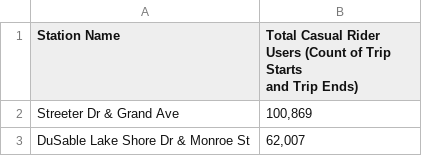
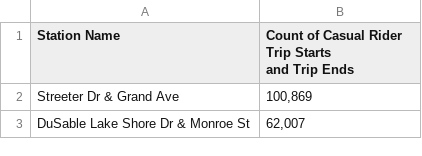
Before and after one commit to MikeDavidG2/bike-share_case-study, a CSV file: 03b_Results_Top-50-Casual-Rider-Stations.csv, drawn as a sheet; only a part is shown.

Commit message:
Update top 50 stations CSV

```diff
--- a/03b_Results_Top-50-Casual-Rider-Stations.csv
+++ b/03b_Results_Top-50-Casual-Rider-Stations.csv
@@ -1,3 +1,3 @@
-Station Name," Total Casual Rider Users (Count of Trip Starts
-and Trip Ends) "
+Station Name,"Count of Casual Rider Trip Starts
+and Trip Ends"
 Streeter Dr & Grand Ave," 100,869 "
```
